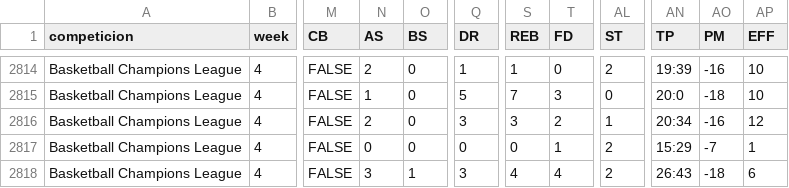
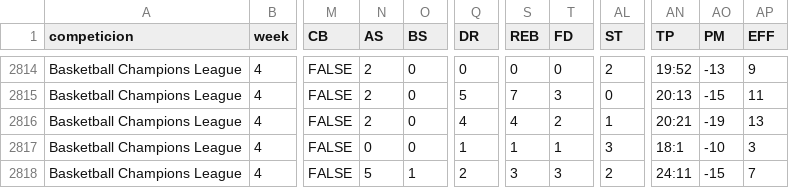
Before and after one commit to IvoVillanueva/BOXSCORES-EUROLEAGE-2025_26, a CSV file: data/boxscores_fiba_championsleague_2025-26.csv, drawn as a sheet; only a part is shown, gaps mark what is left out; the diff covers the shown part only; the diff names each change by its address in the sheet, - before the commit and + after, or states it on an @@ line.

```diff
--- a/data/boxscores_fiba_championsleague_2025-26.csv
+++ b/data/boxscores_fiba_championsleague_2025-26.csv
-Q2814 (DR): 1
+Q2814 (DR): 0
-S2814 (REB): 1
+S2814 (REB): 0
-AN2814 (TP): 19:39
+AN2814 (TP): 19:52
-AO2814 (PM): -16
+AO2814 (PM): -13
-AP2814 (EFF): 10
+AP2814 (EFF): 9
-N2815 (AS): 1
+N2815 (AS): 2
-AN2815 (TP): 20:0
+AN2815 (TP): 20:13
-AO2815 (PM): -18
+AO2815 (PM): -15
-AP2815 (EFF): 10
+AP2815 (EFF): 11
-Q2816 (DR): 3
+Q2816 (DR): 4
-S2816 (REB): 3
+S2816 (REB): 4
-AN2816 (TP): 20:34
+AN2816 (TP): 20:21
-AO2816 (PM): -16
+AO2816 (PM): -19
-AP2816 (EFF): 12
+AP2816 (EFF): 13
-Q2817 (DR): 0
+Q2817 (DR): 1
-S2817 (REB): 0
+S2817 (REB): 1
-AL2817 (ST): 2
+AL2817 (ST): 3
-AN2817 (TP): 15:29
+AN2817 (TP): 18:1
-AO2817 (PM): -7
+AO2817 (PM): -10
-AP2817 (EFF): 1
+AP2817 (EFF): 3
-N2818 (AS): 3
+N2818 (AS): 5
-Q2818 (DR): 3
+Q2818 (DR): 2
-S2818 (REB): 4
+S2818 (REB): 3
-T2818 (FD): 4
+T2818 (FD): 3
-AN2818 (TP): 26:43
+AN2818 (TP): 24:11
-AO2818 (PM): -18
+AO2818 (PM): -15
-AP2818 (EFF): 6
+AP2818 (EFF): 7
```
Also changed, not shown: 63 edited cells elsewhere in this file, 1 other file.
